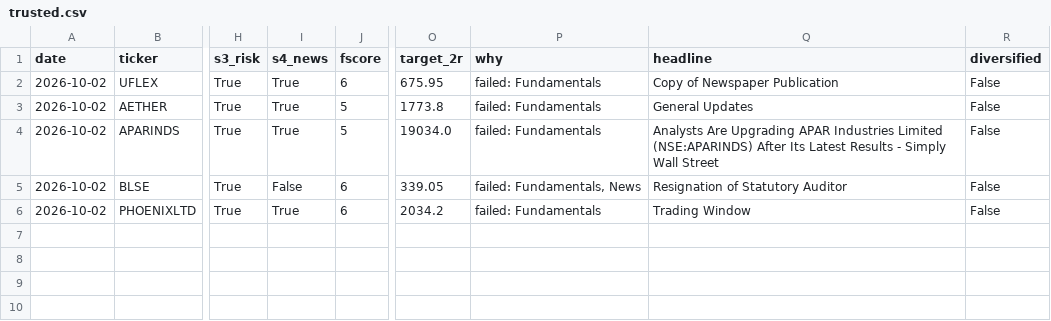
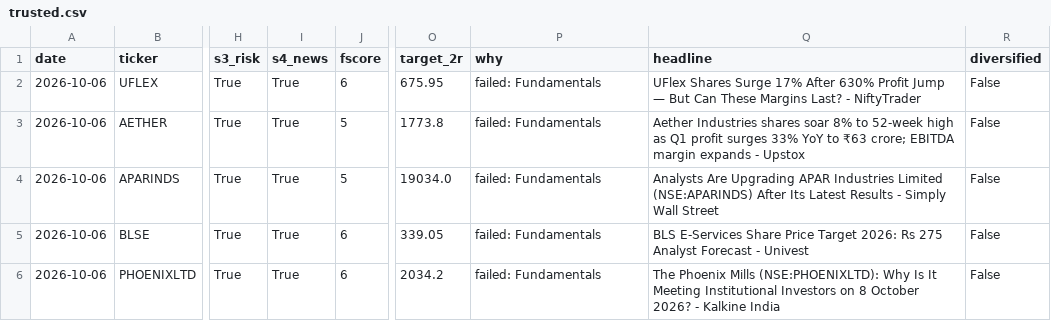
Before and after one commit to compukidsdgp-creator/stock-picker, a CSV file: data/trusted.csv, drawn as a sheet; only a part is shown, gaps mark what is left out; the diff names each change by its address in the sheet, - before the commit and + after, or states it on an @@ line.

```diff
--- a/data/trusted.csv
+++ b/data/trusted.csv
-A2:A6 (date): 2026-10-02
+A2:A6 (date): 2026-10-06
-Q2 (headline): Copy of Newspaper Publication
+Q2 (headline): UFlex Shares Surge 17% After 630% Profit Jump — But Can These Margins Last? - NiftyTrader
-Q3 (headline): General Updates
+Q3 (headline): Aether Industries shares soar 8% to 52-week high as Q1 profit surges 33% YoY to ₹63 crore; EBITDA margin expands - Upstox
-I5 (s4_news): False
+I5 (s4_news): True
-P5 (why): failed: Fundamentals, News
+P5 (why): failed: Fundamentals
-Q5 (headline): Resignation of Statutory Auditor
+Q5 (headline): BLS E-Services Share Price Target 2026: Rs 275 Analyst Forecast - Univest
-Q6 (headline): Trading Window
+Q6 (headline): The Phoenix Mills (NSE:PHOENIXLTD): Why Is It Meeting Institutional Investors on 8 October 2026? - Kalkine India
```
Also changed, not shown: 1 other file.
